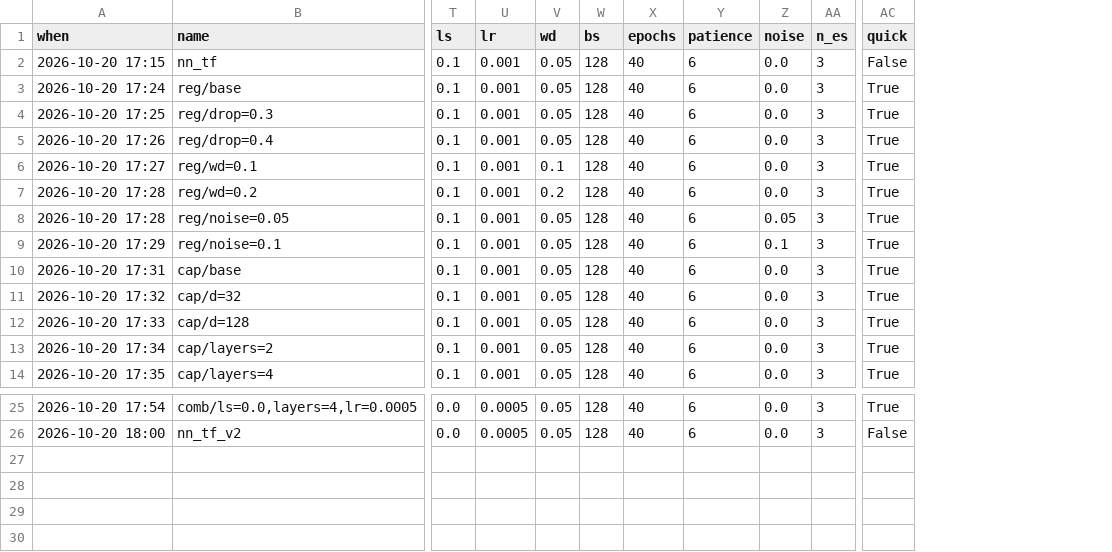
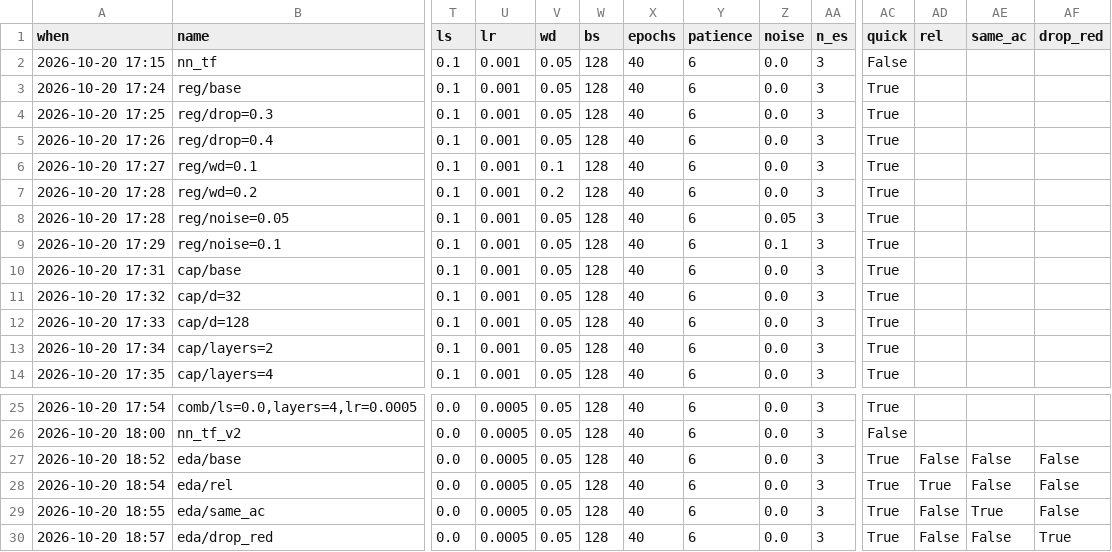
Before and after one commit to T1N8T/FlowDataLab, a CSV file: experiments/nn_runs.csv, drawn as a sheet; only a part is shown, gaps mark what is left out; rows hold the shown columns only; the diff names each change by its address in the sheet, - before the commit and + after, or states it on an @@ line.

```diff
--- a/experiments/nn_runs.csv
+++ b/experiments/nn_runs.csv
+column AD (rel), empty
+column AE (same_ac), empty
+column AF (drop_red), empty
+row 27: 2026-10-20 18:52 | eda/base | 0.0 | 0.0005 | 0.05 | 128 | 40 | 6 | 0.0 | 3 | True | False | False | False
+row 28: 2026-10-20 18:54 | eda/rel | 0.0 | 0.0005 | 0.05 | 128 | 40 | 6 | 0.0 | 3 | True | True | False | False
+row 29: 2026-10-20 18:55 | eda/same_ac | 0.0 | 0.0005 | 0.05 | 128 | 40 | 6 | 0.0 | 3 | True | False | True | False
+row 30: 2026-10-20 18:57 | eda/drop_red | 0.0 | 0.0005 | 0.05 | 128 | 40 | 6 | 0.0 | 3 | True | False | False | True
```
Also changed, not shown: 1 other file.
